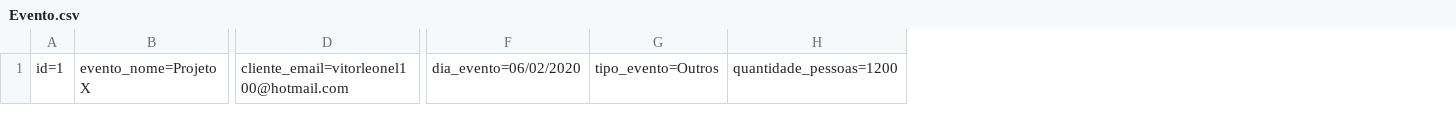
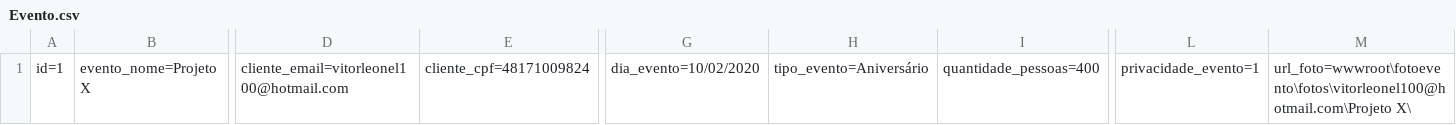
Before and after one commit to xLeonel/RoleTop, a CSV file: RoleTopMVC/Database/Evento.csv, drawn as a sheet; only a part is shown, gaps mark what is left out; removed rows and columns are numbered as before the commit, all else as after; the diff names each change by its address in the sheet, - before the commit and + after, or states it on an @@ line.

```diff
--- a/RoleTopMVC/Database/Evento.csv
+++ b/RoleTopMVC/Database/Evento.csv
+column E, row 1: cliente_cpf=48171009824
-column F, row 1: dia_evento=06/02/2020
-column G, row 1: tipo_evento=Outros
-column H, row 1: quantidade_pessoas=1200
+column G, row 1: dia_evento=10/02/2020
+column H, row 1: tipo_evento=Aniversário
+column I, row 1: quantidade_pessoas=400
+column L, row 1: privacidade_evento=1
+column M, row 1: url_foto=wwwroot\fotoevento\fotos\vitorleonel100@hotmail.com\Projeto X\
```
Also changed, not shown: RoleTopMVC/Database/Cliente.csv, 50 other files.
